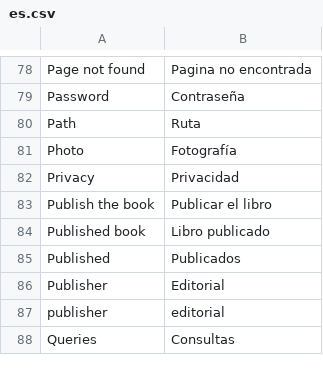
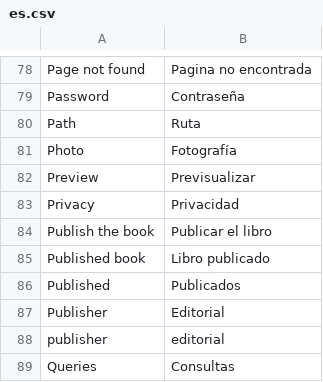
Before and after one commit to ccaballero/babel, a CSV file: data/i18n/es.csv, drawn as a sheet; only a part is shown, gaps mark what is left out; the diff names each change by its address in the sheet, - before the commit and + after, or states it on an @@ line.

Commit message:
[PREVIEW] Added the preview function, still in process

```diff
--- a/data/i18n/es.csv
+++ b/data/i18n/es.csv
+row 82: Preview | Previsualizar
```
Also changed, not shown: data/i18n/en.csv, 10 other files.
